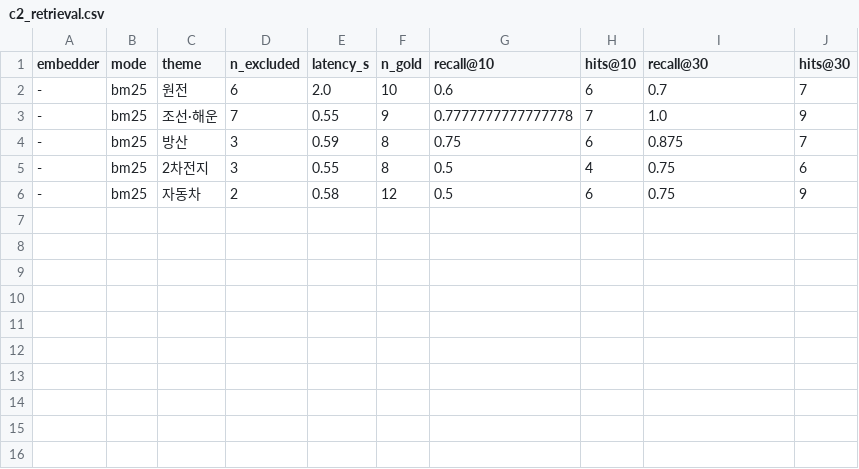
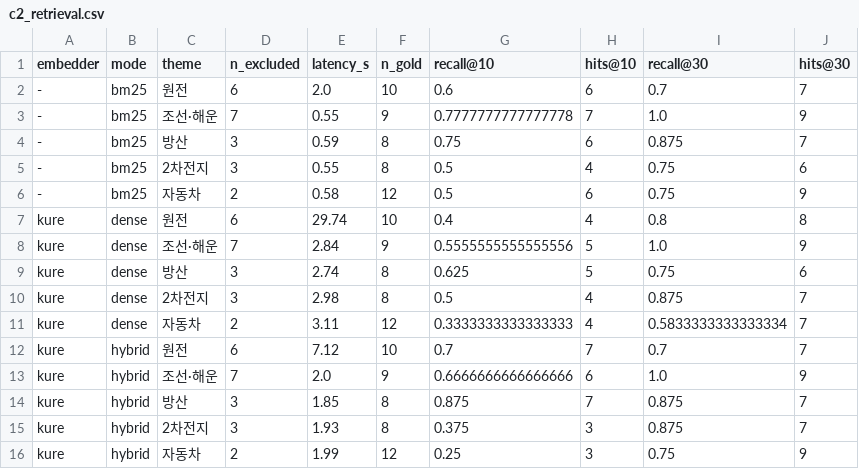
Before and after one commit to jin-hyun-kimm/dart-theme-agent, a CSV file: results/c2_retrieval.csv, drawn as a sheet; the diff names each change by its address in the sheet, - before the commit and + after, or states it on an @@ line.

```diff
--- a/results/c2_retrieval.csv
+++ b/results/c2_retrieval.csv
+row 7: kure | dense | 원전 | 6 | 29.74 | 10 | 0.4 | 4 | 0.8 | 8
+row 8: kure | dense | 조선·해운 | 7 | 2.84 | 9 | 0.5555555555555556 | 5 | 1.0 | 9
+row 9: kure | dense | 방산 | 3 | 2.74 | 8 | 0.625 | 5 | 0.75 | 6
+row 10: kure | dense | 2차전지 | 3 | 2.98 | 8 | 0.5 | 4 | 0.875 | 7
+row 11: kure | dense | 자동차 | 2 | 3.11 | 12 | 0.3333333333333333 | 4 | 0.5833333333333334 | 7
+row 12: kure | hybrid | 원전 | 6 | 7.12 | 10 | 0.7 | 7 | 0.7 | 7
+row 13: kure | hybrid | 조선·해운 | 7 | 2.0 | 9 | 0.6666666666666666 | 6 | 1.0 | 9
+row 14: kure | hybrid | 방산 | 3 | 1.85 | 8 | 0.875 | 7 | 0.875 | 7
+row 15: kure | hybrid | 2차전지 | 3 | 1.93 | 8 | 0.375 | 3 | 0.875 | 7
+row 16: kure | hybrid | 자동차 | 2 | 1.99 | 12 | 0.25 | 3 | 0.75 | 9
```
Also changed, not shown: 1 other file.
